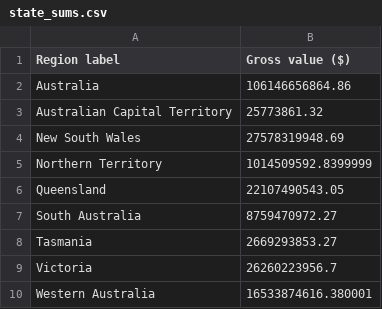
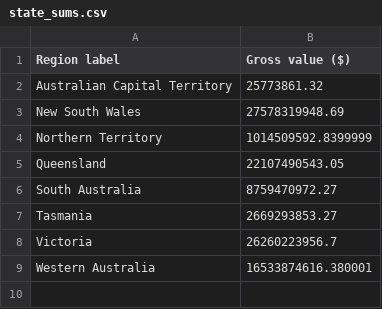
Before and after one commit to gkhanna26/3179, a CSV file: data/state_sums.csv, drawn as a sheet.

Commit message:
updating dataset for heatmap

```diff
--- a/data/state_sums.csv
+++ b/data/state_sums.csv
@@ -1,3 +1,2 @@
 Region label,Gross value ($)
-Australia,106146656864.86
 Australian Capital Territory,25773861.32
```
